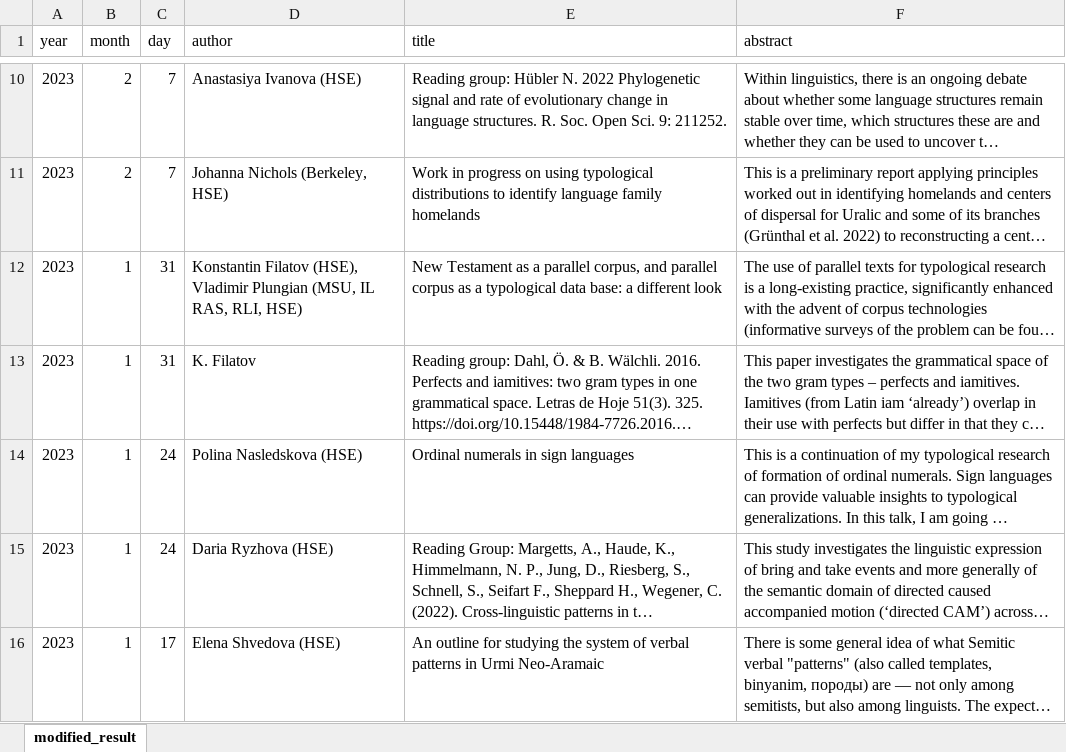
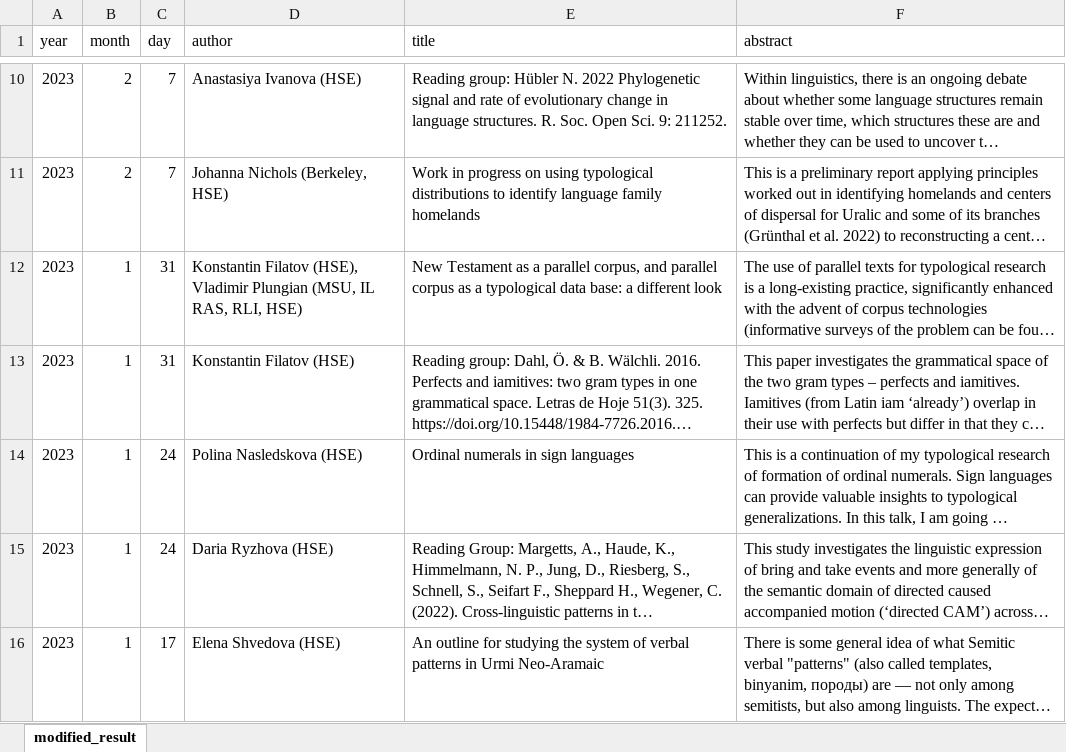
Before and after one commit to LingConLab/seminars_page, an Excel workbook: data.xlsx, sheet modified_result, drawn as a sheet; only a part is shown, gaps mark what is left out; long unchanged cells end in …; values as stored, in another font and other column widths than the file's, no borders; the diff covers the shown part only; the diff names each change by its address in the sheet, - before the commit and + after, or states it on an @@ line.

```diff
--- a/data.xlsx (sheet modified_result)
+++ b/data.xlsx (sheet modified_result)
-D13 (author): K. Filatov
+D13 (author): Konstantin Filatov (HSE)
```
Also changed, not shown: 1 added row elsewhere in this sheet, 6 other files.
